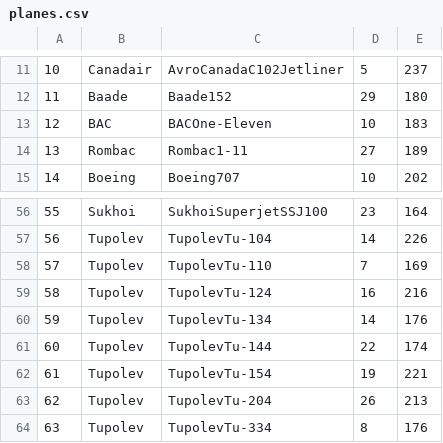
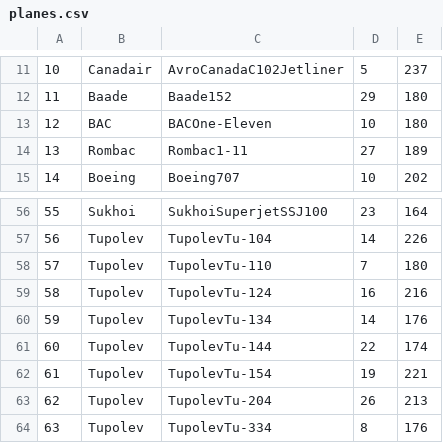
Before and after one commit to tced/cs166_project, a CSV file: data/planes.csv, drawn as a sheet; only a part is shown, gaps mark what is left out.

```diff
--- a/data/planes.csv
+++ b/data/planes.csv
@@ -12,3 +12,3 @@
 11,Baade,Baade152,29,180
-12,BAC,BACOne-Eleven,10,183
+12,BAC,BACOne-Eleven,10,180
 13,Rombac,Rombac1-11,27,189
@@ -57,3 +57,3 @@
 56,Tupolev,TupolevTu-104,14,226
-57,Tupolev,TupolevTu-110,7,169
+57,Tupolev,TupolevTu-110,7,180
 58,Tupolev,TupolevTu-124,16,216
```
Also changed, not shown: data/flights.csv, 6 other files.
